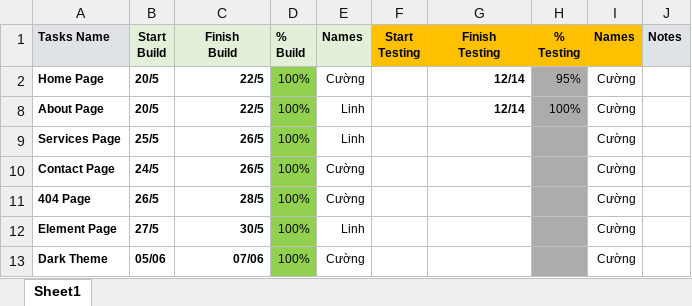
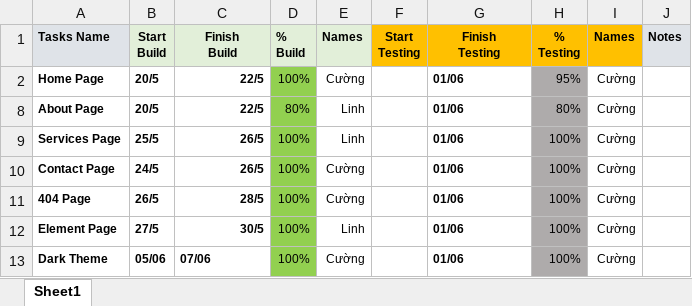
Before and after one commit to nmcuong2012/Capstone_FarmStead, an Excel workbook: CapStone_Famstead_task.xlsx, sheet Sheet1, drawn as a sheet; values as stored, in another font and other column widths than the file's, no borders; conditional formats not drawn; the diff names each change by its address in the sheet, - before the commit and + after, or states it on an @@ line.

```diff
--- a/CapStone_Famstead_task.xlsx (sheet Sheet1)
+++ b/CapStone_Famstead_task.xlsx (sheet Sheet1)
-G2 (Finish Testing): 12/14
+G2 (Finish Testing): 01/06
-G2 alignment: right
+G2 alignment: left
-D8 (% Build): 100%
+D8 (% Build): 80%
-G8 (Finish Testing): 12/14
+G8 (Finish Testing): 01/06
-G8 alignment: right
+G8 alignment: left
-H8 (% Testing): 100%
+H8 (% Testing): 80%
-G9:G13 (Finish Testing): (empty)
+G9:G13 (Finish Testing): 01/06
-H9:H13 (% Testing): (empty)
+H9:H13 (% Testing): 100%
-C13 alignment: right
+C13 alignment: left
```
Also changed, not shown: hidden cells, 1 other file.
